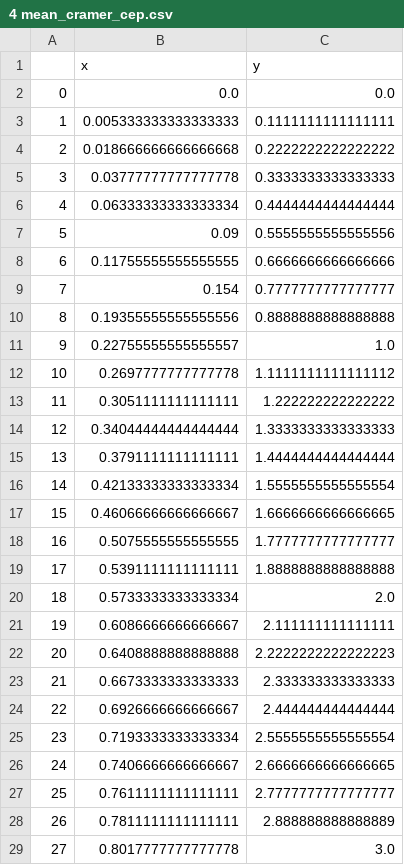
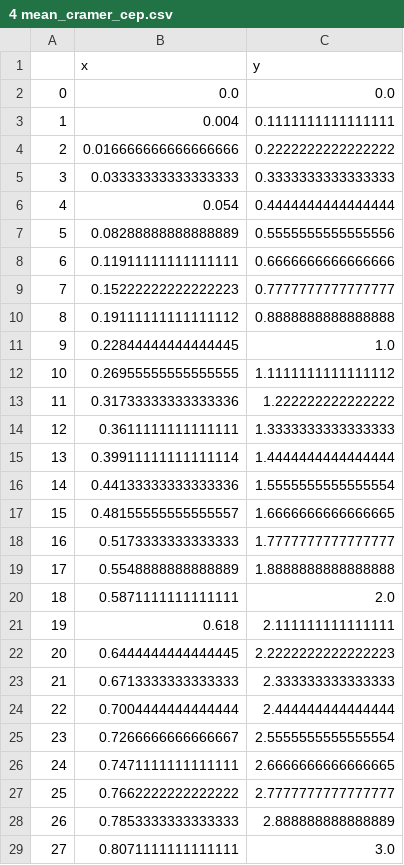
Before and after one commit to XavierTolza/RssiCRLB-plots, a CSV file: exported_data/4 mean_cramer_cep.csv, drawn as a sheet; only a part is shown; the diff covers the shown part only.

```diff
--- a/exported_data/4 mean_cramer_cep.csv
+++ b/exported_data/4 mean_cramer_cep.csv
@@ -2,28 +2,28 @@
 0,0.0,0.0
-1,0.005333333333333333,0.1111111111111111
-2,0.018666666666666668,0.2222222222222222
-3,0.03777777777777778,0.3333333333333333
-4,0.06333333333333334,0.4444444444444444
-5,0.09,0.5555555555555556
-6,0.11755555555555555,0.6666666666666666
-7,0.154,0.7777777777777777
-8,0.19355555555555556,0.8888888888888888
-9,0.22755555555555557,1.0
-10,0.2697777777777778,1.1111111111111112
-11,0.3051111111111111,1.222222222222222
-12,0.34044444444444444,1.3333333333333333
-13,0.3791111111111111,1.4444444444444444
-14,0.42133333333333334,1.5555555555555554
-15,0.46066666666666667,1.6666666666666665
-16,0.5075555555555555,1.7777777777777777
-17,0.5391111111111111,1.8888888888888888
-18,0.5733333333333334,2.0
-19,0.6086666666666667,2.111111111111111
-20,0.6408888888888888,2.2222222222222223
-21,0.6673333333333333,2.333333333333333
-22,0.6926666666666667,2.444444444444444
-23,0.7193333333333334,2.5555555555555554
-24,0.7406666666666667,2.6666666666666665
-25,0.7611111111111111,2.7777777777777777
-26,0.7811111111111111,2.888888888888889
-27,0.8017777777777778,3.0
+1,0.004,0.1111111111111111
+2,0.016666666666666666,0.2222222222222222
+3,0.03333333333333333,0.3333333333333333
+4,0.054,0.4444444444444444
+5,0.08288888888888889,0.5555555555555556
+6,0.11911111111111111,0.6666666666666666
+7,0.15222222222222223,0.7777777777777777
+8,0.19111111111111112,0.8888888888888888
+9,0.22844444444444445,1.0
+10,0.26955555555555555,1.1111111111111112
+11,0.31733333333333336,1.222222222222222
+12,0.3611111111111111,1.3333333333333333
+13,0.39911111111111114,1.4444444444444444
+14,0.44133333333333336,1.5555555555555554
+15,0.48155555555555557,1.6666666666666665
+16,0.5173333333333333,1.7777777777777777
+17,0.5548888888888889,1.8888888888888888
+18,0.5871111111111111,2.0
+19,0.618,2.111111111111111
+20,0.6444444444444445,2.2222222222222223
+21,0.6713333333333333,2.333333333333333
+22,0.7004444444444444,2.444444444444444
+23,0.7266666666666667,2.5555555555555554
+24,0.7471111111111111,2.6666666666666665
+25,0.7662222222222222,2.7777777777777777
+26,0.7853333333333333,2.888888888888889
+27,0.8071111111111111,3.0
```
Also changed, not shown: 54 edited cells elsewhere in this file, exported_data/3 mean_cramer_cep.csv, exported_data/5 mean_cramer_cep.csv, 14 other files.
